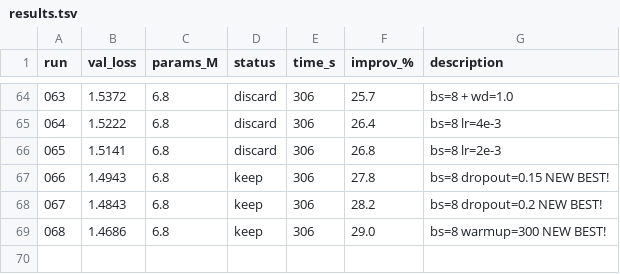
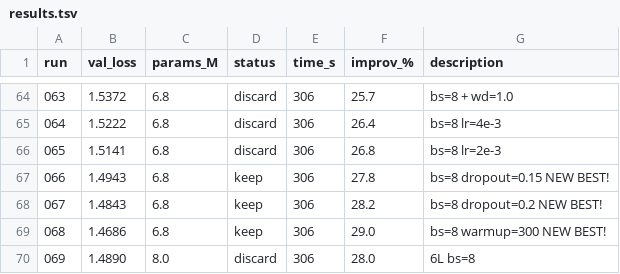
Before and after one commit to nipunbatra/autoresearch, a TSV file: results.tsv, drawn as a sheet; only a part is shown, gaps mark what is left out.

```diff
--- a/results.tsv
+++ b/results.tsv
@@ -69 +69,2 @@ run	val_loss	params_M	status	time_s	improv_%	description
 068	1.4686	6.8	keep	306	29.0	bs=8 warmup=300 NEW BEST!
+069	1.4890	8.0	discard	306	28.0	6L bs=8
```
Also changed, not shown: 3 other files.
